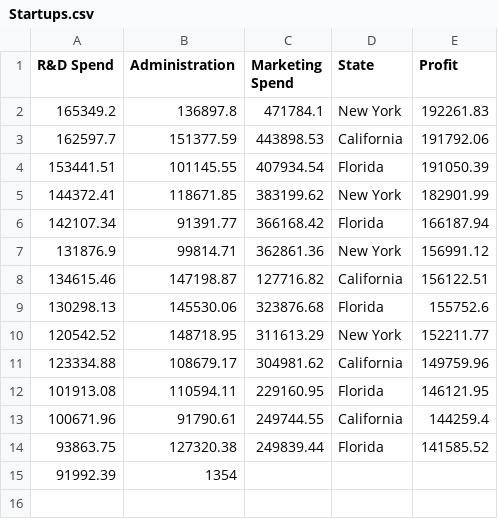
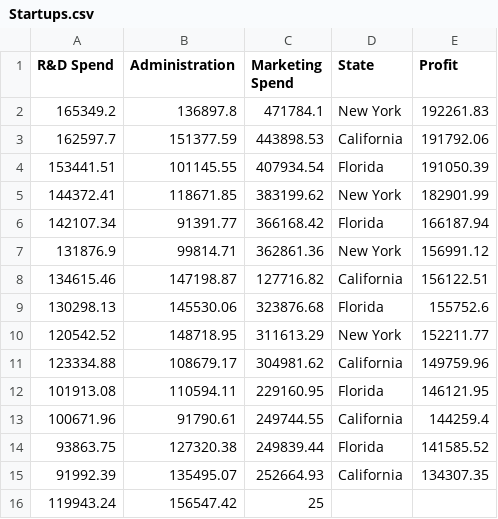
Before and after one commit to quaerera/ML-Ducky, a CSV file: src/data/Startups.csv, drawn as a sheet.

```diff
--- a/src/data/Startups.csv
+++ b/src/data/Startups.csv
@@ -14,2 +14,3 @@ R&D Spend,Administration,Marketing Spend,State,Profit
 93863.75,127320.38,249839.44,Florida,141585.52
-91992.39,1354
+91992.39,135495.07,252664.93,California,134307.35
+119943.24,156547.42,25
```
